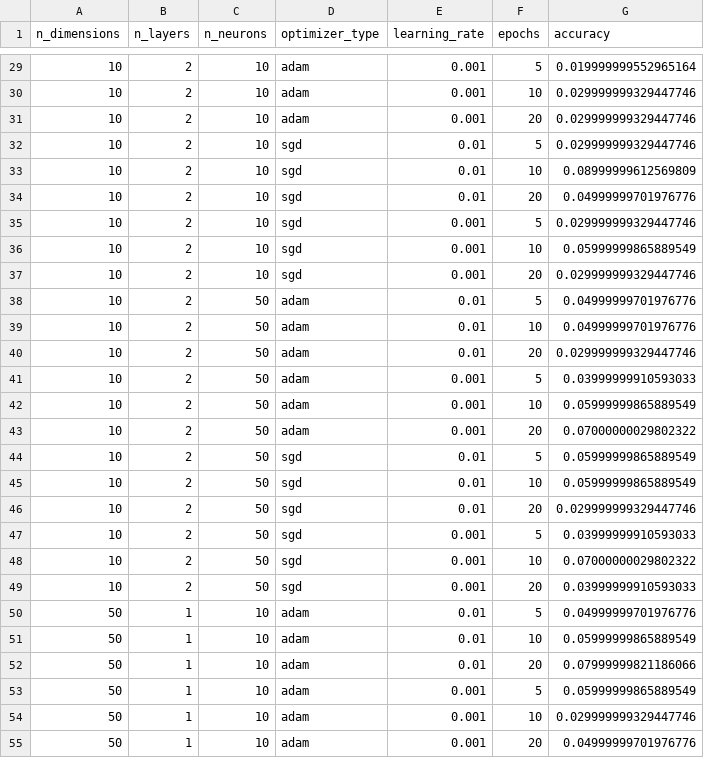
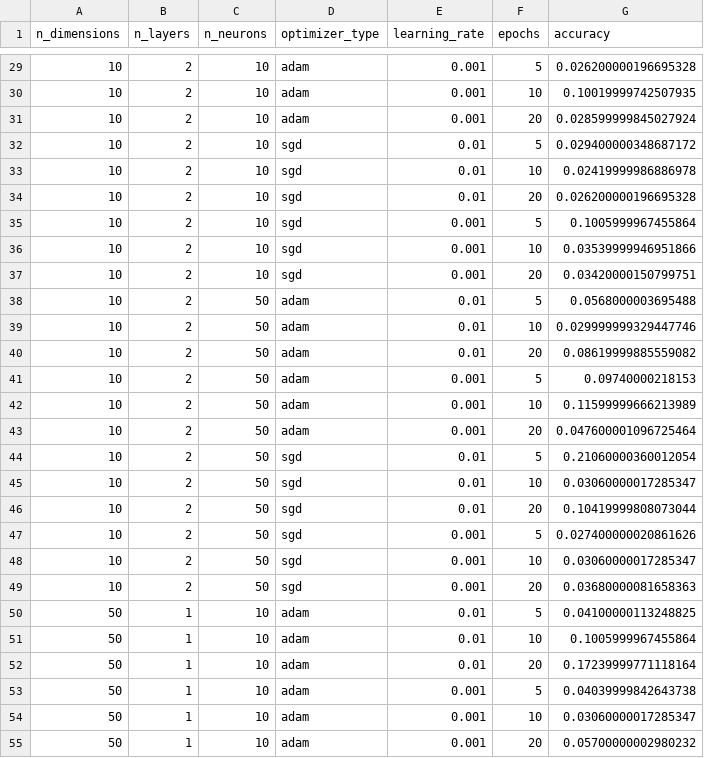
Before and after one commit to nomomon/text-2-emoji, a CSV file: out/grid_search_results.csv, drawn as a sheet; only a part is shown, gaps mark what is left out; the diff covers the shown part only.

```diff
--- a/out/grid_search_results.csv
+++ b/out/grid_search_results.csv
@@ -29,27 +29,27 @@ n_dimensions,n_layers,n_neurons,optimizer_type,learning_rate,epochs,accuracy
-10,2,10,adam,0.001,5,0.019999999552965164
-10,2,10,adam,0.001,10,0.029999999329447746
-10,2,10,adam,0.001,20,0.029999999329447746
-10,2,10,sgd,0.01,5,0.029999999329447746
-10,2,10,sgd,0.01,10,0.08999999612569809
-10,2,10,sgd,0.01,20,0.04999999701976776
-10,2,10,sgd,0.001,5,0.029999999329447746
-10,2,10,sgd,0.001,10,0.05999999865889549
-10,2,10,sgd,0.001,20,0.029999999329447746
-10,2,50,adam,0.01,5,0.04999999701976776
-10,2,50,adam,0.01,10,0.04999999701976776
-10,2,50,adam,0.01,20,0.029999999329447746
-10,2,50,adam,0.001,5,0.03999999910593033
-10,2,50,adam,0.001,10,0.05999999865889549
-10,2,50,adam,0.001,20,0.07000000029802322
-10,2,50,sgd,0.01,5,0.05999999865889549
-10,2,50,sgd,0.01,10,0.05999999865889549
-10,2,50,sgd,0.01,20,0.029999999329447746
-10,2,50,sgd,0.001,5,0.03999999910593033
-10,2,50,sgd,0.001,10,0.07000000029802322
-10,2,50,sgd,0.001,20,0.03999999910593033
-50,1,10,adam,0.01,5,0.04999999701976776
-50,1,10,adam,0.01,10,0.05999999865889549
-50,1,10,adam,0.01,20,0.07999999821186066
-50,1,10,adam,0.001,5,0.05999999865889549
-50,1,10,adam,0.001,10,0.029999999329447746
-50,1,10,adam,0.001,20,0.04999999701976776
+10,2,10,adam,0.001,5,0.026200000196695328
+10,2,10,adam,0.001,10,0.10019999742507935
+10,2,10,adam,0.001,20,0.028599999845027924
+10,2,10,sgd,0.01,5,0.029400000348687172
+10,2,10,sgd,0.01,10,0.02419999986886978
+10,2,10,sgd,0.01,20,0.026200000196695328
+10,2,10,sgd,0.001,5,0.1005999967455864
+10,2,10,sgd,0.001,10,0.03539999946951866
+10,2,10,sgd,0.001,20,0.03420000150799751
+10,2,50,adam,0.01,5,0.0568000003695488
+10,2,50,adam,0.01,10,0.029999999329447746
+10,2,50,adam,0.01,20,0.08619999885559082
+10,2,50,adam,0.001,5,0.09740000218153
+10,2,50,adam,0.001,10,0.11599999666213989
+10,2,50,adam,0.001,20,0.047600001096725464
+10,2,50,sgd,0.01,5,0.21060000360012054
+10,2,50,sgd,0.01,10,0.03060000017285347
+10,2,50,sgd,0.01,20,0.10419999808073044
+10,2,50,sgd,0.001,5,0.027400000020861626
+10,2,50,sgd,0.001,10,0.03060000017285347
+10,2,50,sgd,0.001,20,0.03680000081658363
+50,1,10,adam,0.01,5,0.04100000113248825
+50,1,10,adam,0.01,10,0.1005999967455864
+50,1,10,adam,0.01,20,0.17239999771118164
+50,1,10,adam,0.001,5,0.04039999842643738
+50,1,10,adam,0.001,10,0.03060000017285347
+50,1,10,adam,0.001,20,0.05700000002980232
```
Also changed, not shown: 68 edited cells elsewhere in this file, 1 other file.
